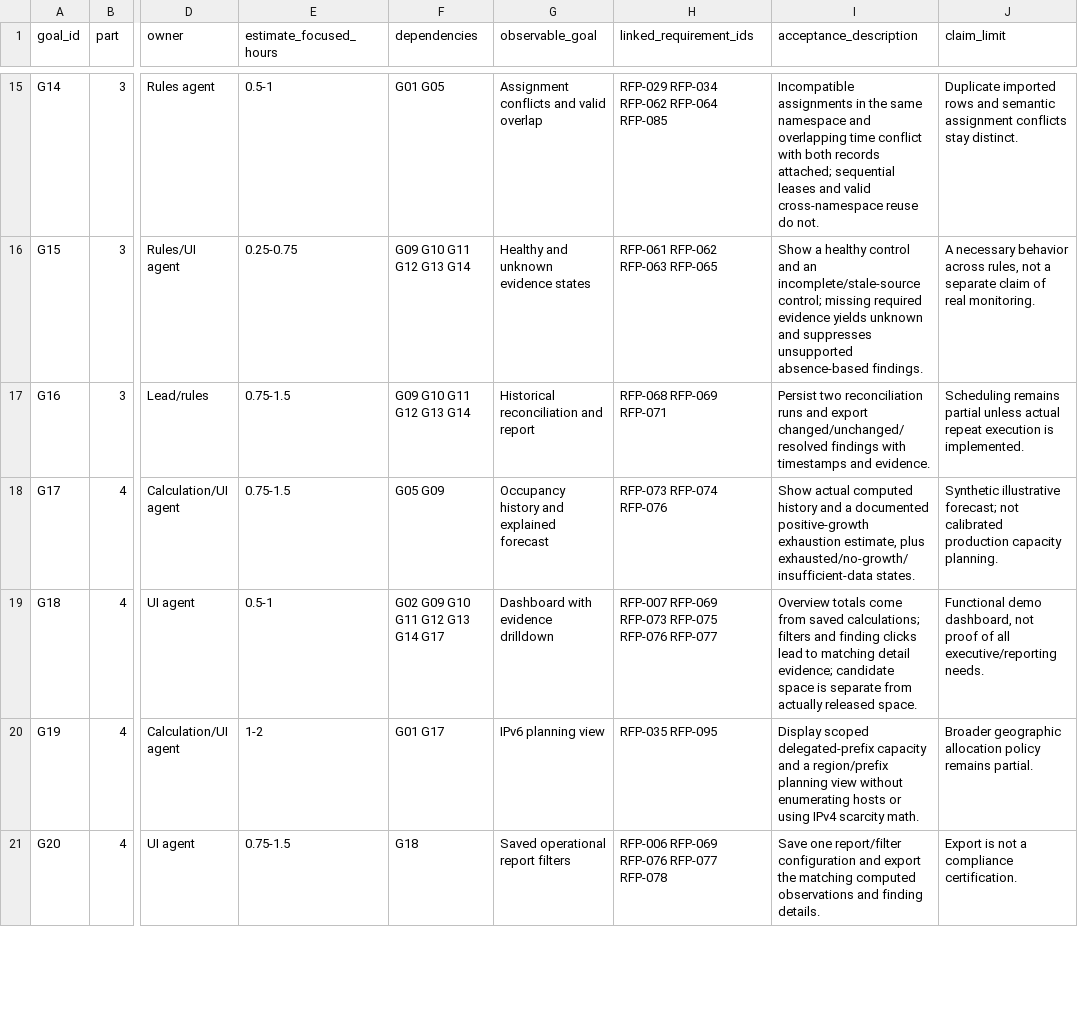
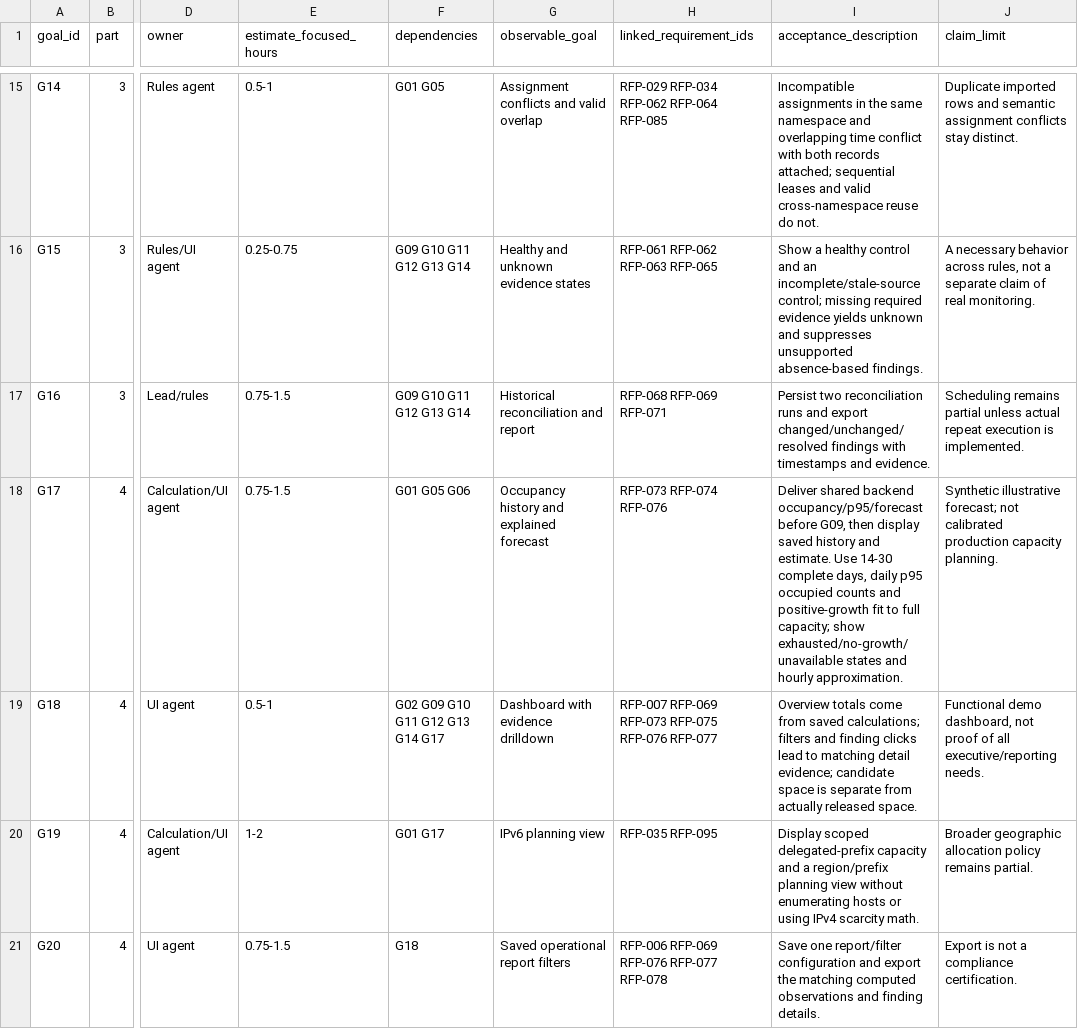
Before and after one commit to yugant99/IpManagement, a CSV file: docs/GOALS.csv, drawn as a sheet; only a part is shown, gaps mark what is left out; the diff covers the shown part only; the diff names each change by its address in the sheet, - before the commit and + after, or states it on an @@ line.

```diff
--- a/docs/GOALS.csv
+++ b/docs/GOALS.csv
-F18 (dependencies): G05 G09
+F18 (dependencies): G01 G05 G06
-I18 (acceptance_description): Show actual computed history and a documented positive-growth exhaustion estimate, plus exhausted/no-growth/insufficient-data states.
+I18 (acceptance_description): Deliver shared backend occupancy/p95/forecast before G09, then display saved history and estimate. Use 14-30 complete days, daily p95 occupied counts and positive-growth fit to full capacity; show exhausted/no-growth/unavailable states and hourly approximation.
```
Also changed, not shown: 7 edited cells elsewhere in this file, 18 other files.
